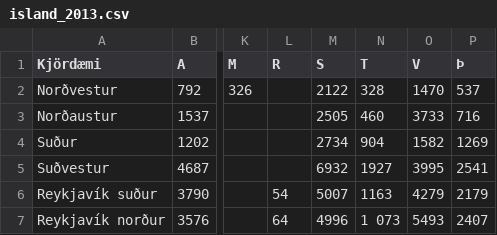
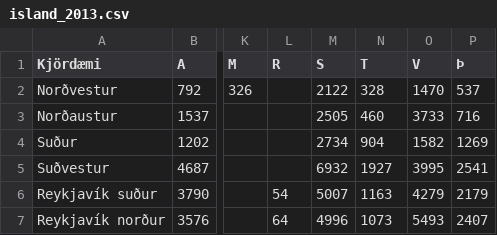
Before and after one commit to smari/voting, a CSV file: data/elections/island_2013.csv, drawn as a sheet; only a part is shown, gaps mark what is left out; the diff names each change by its address in the sheet, - before the commit and + after, or states it on an @@ line.

Commit message:
Fix typo in CSV

```diff
--- a/data/elections/island_2013.csv
+++ b/data/elections/island_2013.csv
-N7 (T): 1 073
+N7 (T): 1073
```
